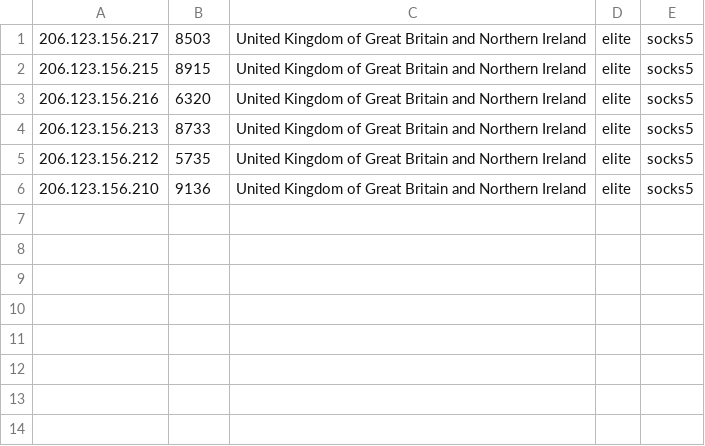
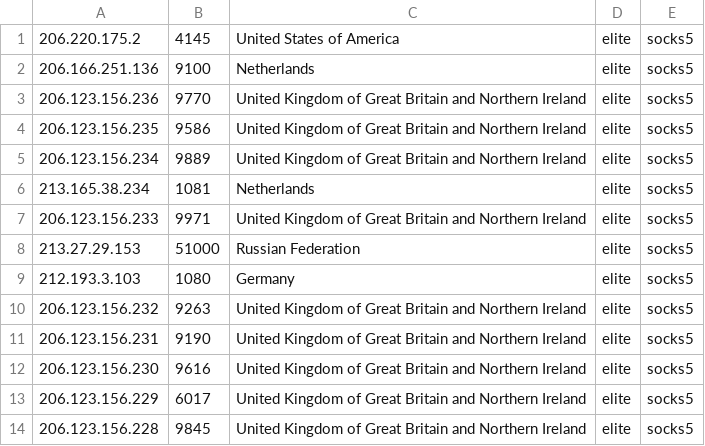
Before and after one commit to sunny9577/proxy-scraper, a CSV file: generated/socks5_proxies.csv, drawn as a sheet.

```diff
--- a/generated/socks5_proxies.csv
+++ b/generated/socks5_proxies.csv
@@ -1,6 +1,14 @@
-206.123.156.217,8503,United Kingdom of Great Britain and Northern Ireland,elite,socks5
-206.123.156.215,8915,United Kingdom of Great Britain and Northern Ireland,elite,socks5
-206.123.156.216,6320,United Kingdom of Great Britain and Northern Ireland,elite,socks5
-206.123.156.213,8733,United Kingdom of Great Britain and Northern Ireland,elite,socks5
-206.123.156.212,5735,United Kingdom of Great Britain and Northern Ireland,elite,socks5
-206.123.156.210,9136,United Kingdom of Great Britain and Northern Ireland,elite,socks5
+206.220.175.2,4145,United States of America,elite,socks5
+206.166.251.136,9100,Netherlands,elite,socks5
+206.123.156.236,9770,United Kingdom of Great Britain and Northern Ireland,elite,socks5
+206.123.156.235,9586,United Kingdom of Great Britain and Northern Ireland,elite,socks5
+206.123.156.234,9889,United Kingdom of Great Britain and Northern Ireland,elite,socks5
+213.165.38.234,1081,Netherlands,elite,socks5
+206.123.156.233,9971,United Kingdom of Great Britain and Northern Ireland,elite,socks5
+213.27.29.153,51000,Russian Federation,elite,socks5
+212.193.3.103,1080,Germany,elite,socks5
+206.123.156.232,9263,United Kingdom of Great Britain and Northern Ireland,elite,socks5
+206.123.156.231,9190,United Kingdom of Great Britain and Northern Ireland,elite,socks5
+206.123.156.230,9616,United Kingdom of Great Britain and Northern Ireland,elite,socks5
+206.123.156.229,6017,United Kingdom of Great Britain and Northern Ireland,elite,socks5
+206.123.156.228,9845,United Kingdom of Great Britain and Northern Ireland,elite,socks5
```
Also changed, not shown: generated/http_proxies.csv, proxies.csv, 13 other files.
